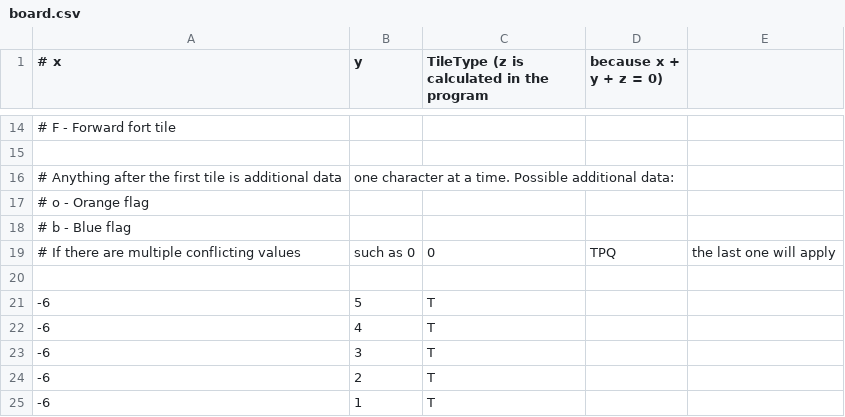
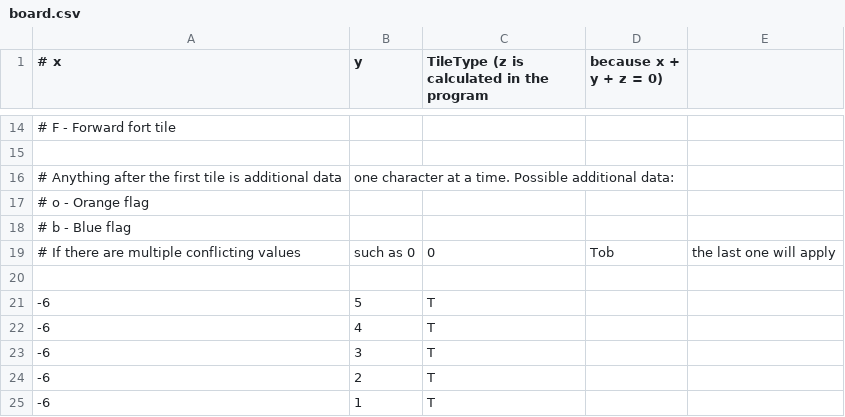
Before and after one commit to LucasPickering/Ground-War, a CSV file: resources/boards/board.csv, drawn as a sheet; only a part is shown, gaps mark what is left out.

Commit message:
Additional unnecessary changes

```diff
--- a/resources/boards/board.csv
+++ b/resources/boards/board.csv
@@ -18,3 +18,3 @@
 # b - Blue flag
-# If there are multiple conflicting values, such as 0,0,TPQ, the last one will apply
+# If there are multiple conflicting values, such as 0,0,Tob, the last one will apply
 
```
